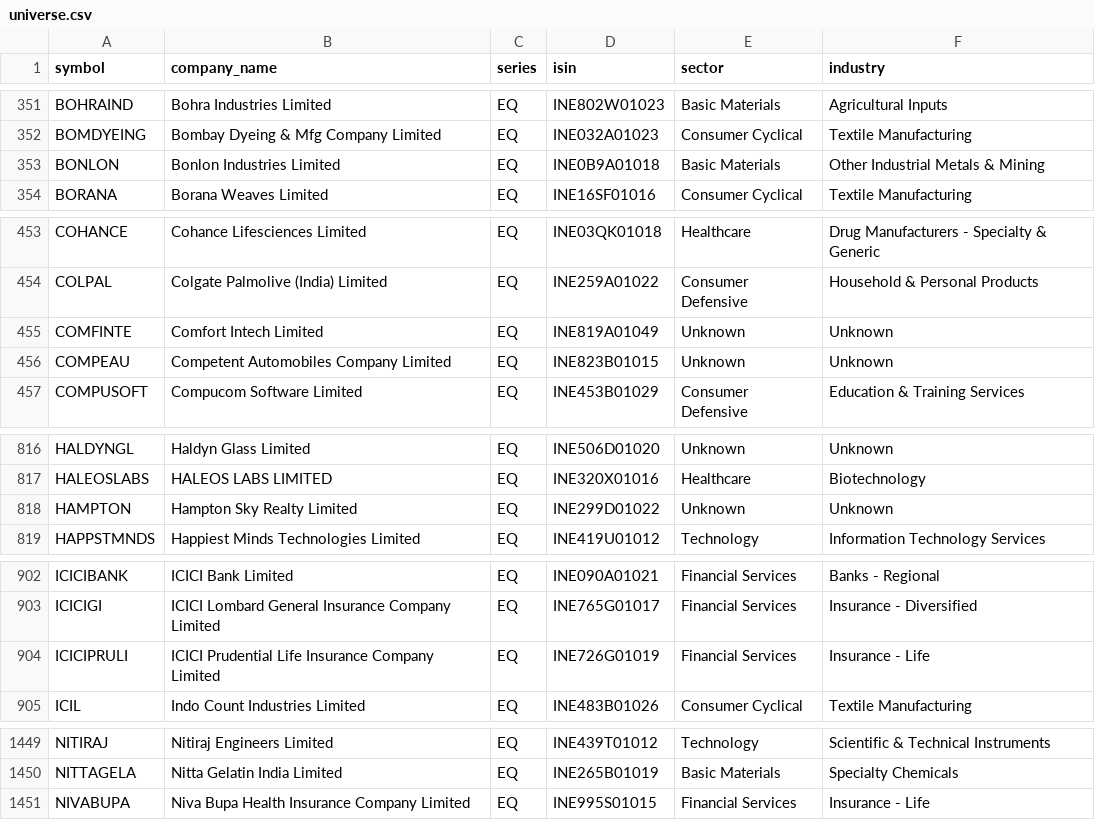
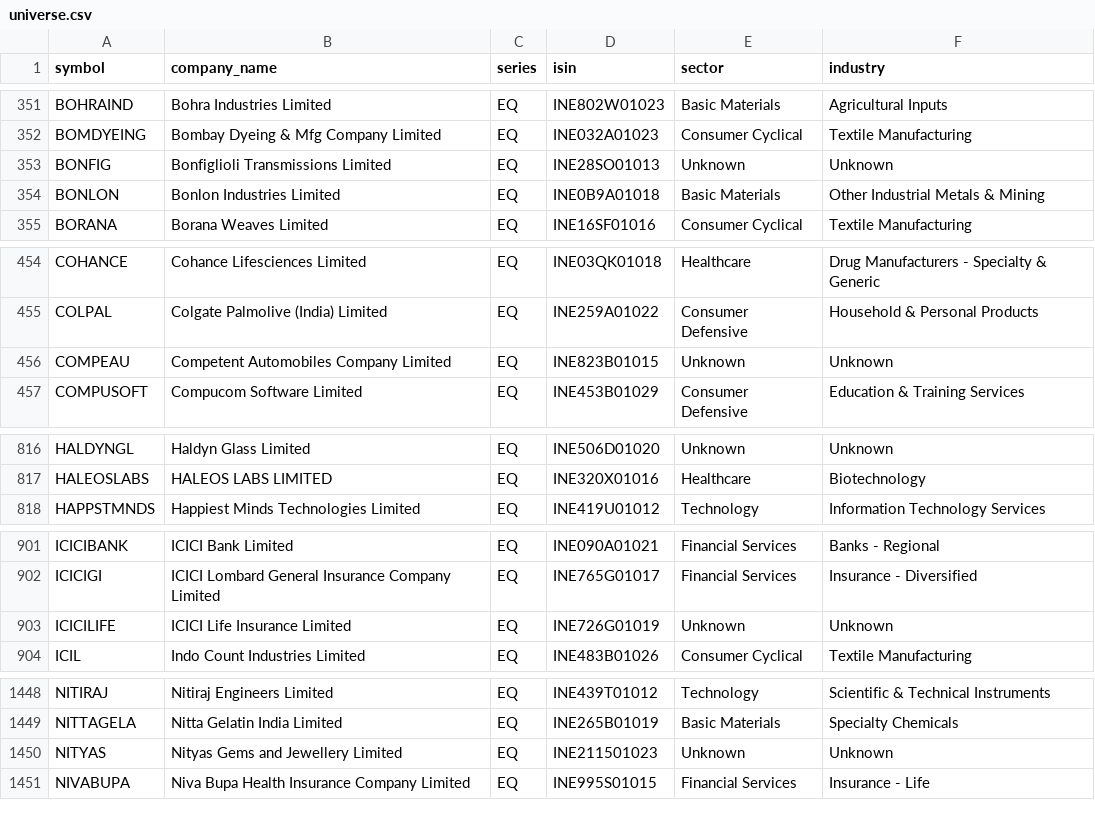
Before and after one commit to rjganatra/StockGPT, a CSV file: data/universe/universe.csv, drawn as a sheet; only a part is shown, gaps mark what is left out; removed rows and columns are numbered as before the commit, all else as after; the diff covers the shown part only; the diff names each change by its address in the sheet, - before the commit and + after, or states it on an @@ line.

```diff
--- a/data/universe/universe.csv
+++ b/data/universe/universe.csv
+row 353: BONFIG | Bonfiglioli Transmissions Limited | EQ | INE28SO01013 | Unknown | Unknown
-row 455: COMFINTE | Comfort Intech Limited | EQ | INE819A01049 | Unknown | Unknown
-row 818: HAMPTON | Hampton Sky Realty Limited | EQ | INE299D01022 | Unknown | Unknown
-row 904: ICICIPRULI | ICICI Prudential Life Insurance Company Limited | EQ | INE726G01019 | Financial Services | Insurance - Life
+row 903: ICICILIFE | ICICI Life Insurance Limited | EQ | INE726G01019 | Unknown | Unknown
+row 1450: NITYAS | Nityas Gems and Jewellery Limited | EQ | INE211501023 | Unknown | Unknown
```
Also changed, not shown: 4 added rows and 1 edited cell elsewhere in this file, data/history/latest_changes.csv, data/performance/signal_performance_summary.csv, 8 other files.
